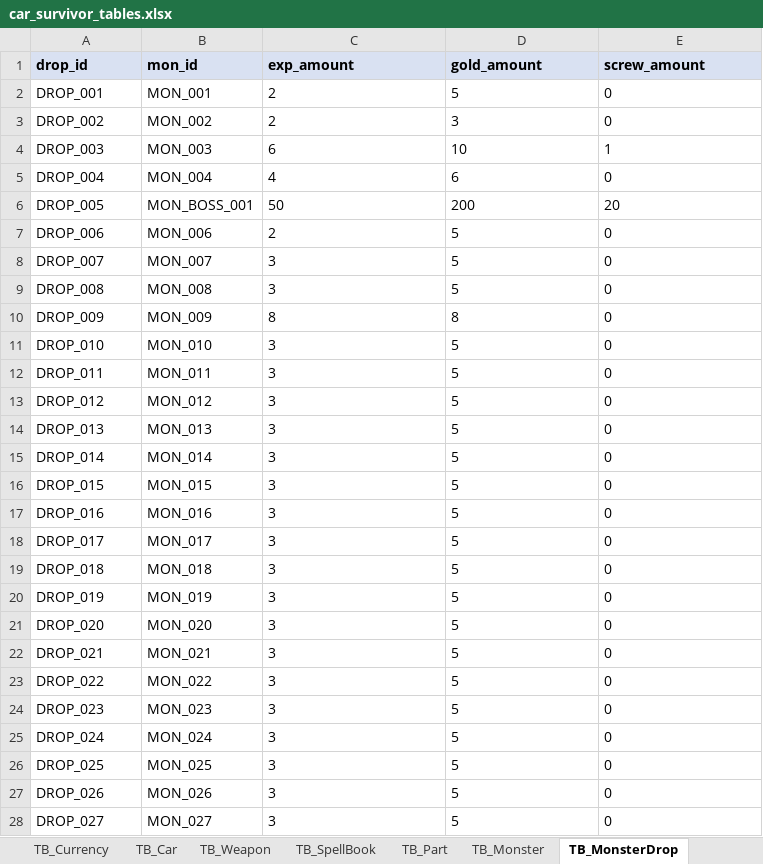
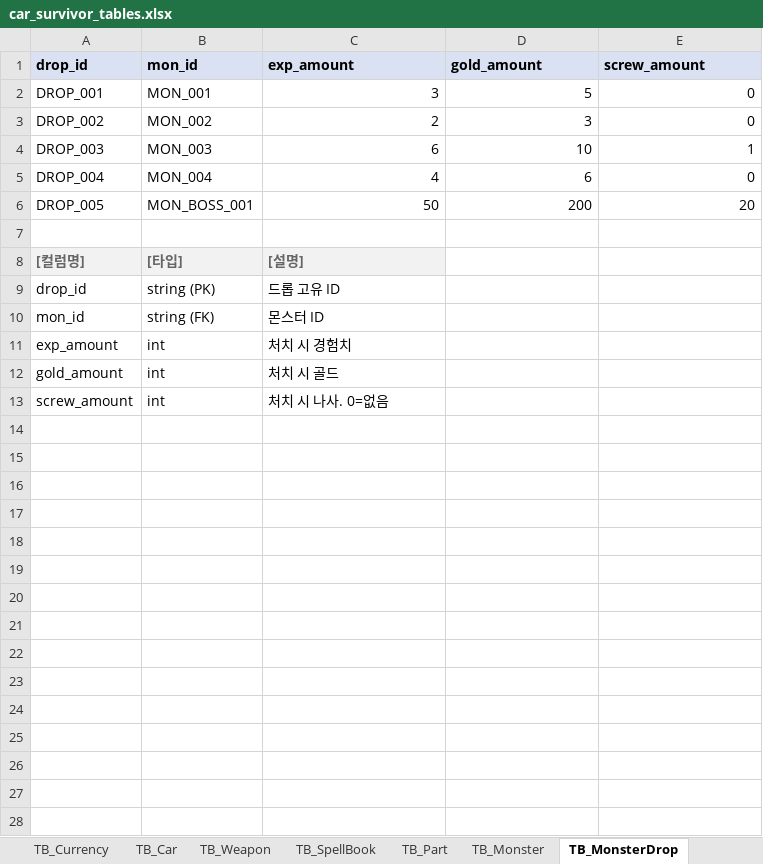
Before and after one commit to KMTsw22/CarSurvival_Plan, an Excel workbook: Table/car_survivor_tables.xlsx, sheet TB_MonsterDrop, drawn as a sheet; values as stored, in another font and other column widths than the file's, no borders; removed rows and columns are numbered as before the commit, all else as after; the diff names each change by its address in the sheet, - before the commit and + after, or states it on an @@ line.

```diff
--- a/Table/car_survivor_tables.xlsx (sheet TB_MonsterDrop)
+++ b/Table/car_survivor_tables.xlsx (sheet TB_MonsterDrop)
-C2 (exp_amount): 2
+C2 (exp_amount): 3
-C2:E6 alignment: left
+C2:E6 alignment: right
-row 7: DROP_006 | MON_006 | 2 | 5 | 0
+row 7: (empty)
-row 8: DROP_007 | MON_007 | 3 | 5 | 0
-row 9: DROP_008 | MON_008 | 3 | 5 | 0
-row 10: DROP_009 | MON_009 | 8 | 8 | 0
-row 11: DROP_010 | MON_010 | 3 | 5 | 0
-row 12: DROP_011 | MON_011 | 3 | 5 | 0
-row 13: DROP_012 | MON_012 | 3 | 5 | 0
-row 14: DROP_013 | MON_013 | 3 | 5 | 0
-row 15: DROP_014 | MON_014 | 3 | 5 | 0
-row 16: DROP_015 | MON_015 | 3 | 5 | 0
-row 17: DROP_016 | MON_016 | 3 | 5 | 0
-row 18: DROP_017 | MON_017 | 3 | 5 | 0
-row 19: DROP_018 | MON_018 | 3 | 5 | 0
-row 20: DROP_019 | MON_019 | 3 | 5 | 0
-row 21: DROP_020 | MON_020 | 3 | 5 | 0
-row 22: DROP_021 | MON_021 | 3 | 5 | 0
-row 23: DROP_022 | MON_022 | 3 | 5 | 0
-row 24: DROP_023 | MON_023 | 3 | 5 | 0
-row 25: DROP_024 | MON_024 | 3 | 5 | 0
-row 26: DROP_025 | MON_025 | 3 | 5 | 0
-row 27: DROP_026 | MON_026 | 3 | 5 | 0
-row 28: DROP_027 | MON_027 | 3 | 5 | 0
+row 8: [컬럼명] | [타입] | [설명]
+row 9: drop_id | string (PK) | 드롭 고유 ID
+row 10: mon_id | string (FK) | 몬스터 ID
+row 11: exp_amount | int | 처치 시 경험치
+row 12: gold_amount | int | 처치 시 골드
+row 13: screw_amount | int | 처치 시 나사. 0=없음
```
Also changed, not shown: sheet TB_Wave, sheet TB_Monster, sheet TB_Weapon, sheet TB_SpellBook, sheet TB_Car, other sheet tabs, 2 other files.
